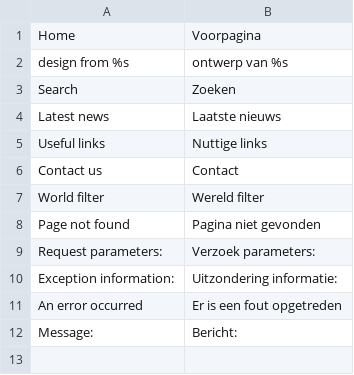
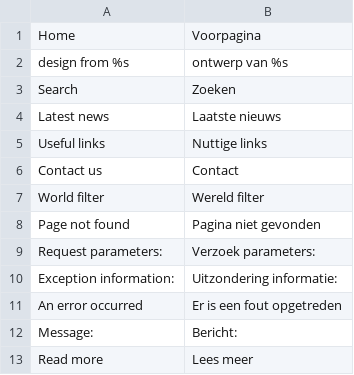
Before and after one commit to MMS-Projects/tribalwars-world-filter, a CSV file: languages/nl.csv, drawn as a sheet; the diff names each change by its address in the sheet, - before the commit and + after, or states it on an @@ line.

```diff
--- a/languages/nl.csv
+++ b/languages/nl.csv
+row 13: Read more | Lees meer
```
Also changed, not shown: 7 other files.
